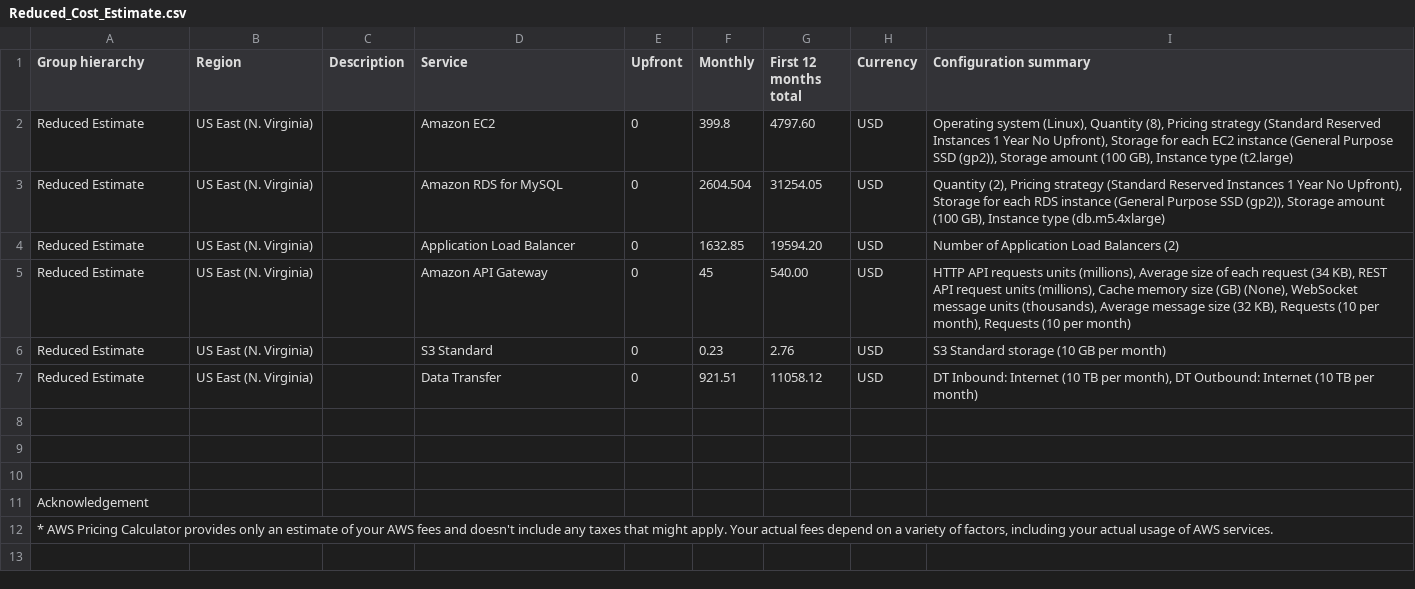
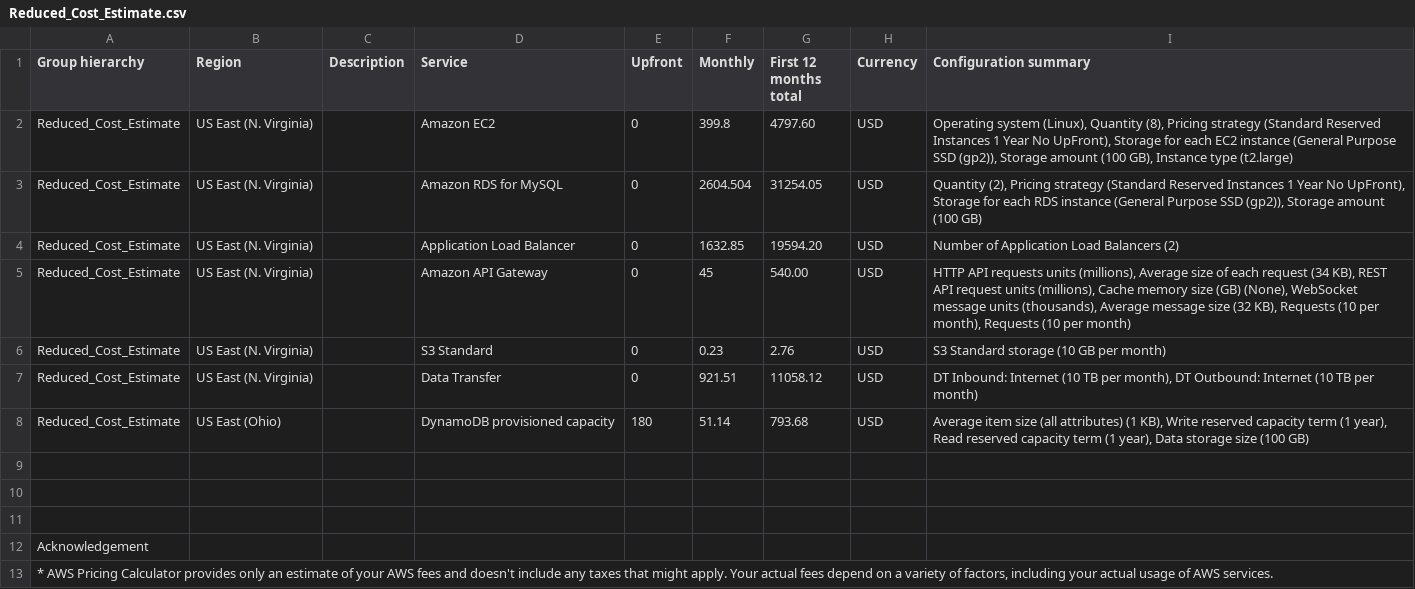
Before and after one commit to sadrayan/aws-design-performance-scalability-udacity, a CSV file: Reduced_Cost_Estimate.csv, drawn as a sheet.

```diff
--- a/Reduced_Cost_Estimate.csv
+++ b/Reduced_Cost_Estimate.csv
@@ -1,8 +1,9 @@
 Group hierarchy,Region,Description,Service,Upfront,Monthly,First 12 months total,Currency,Configuration summary
-Reduced Estimate,US East (N. Virginia),,Amazon EC2,0,399.8,4797.60,USD,"Operating system (Linux), Quantity (8), Pricing strategy (Standard Reserved Instances 1 Year No Upfront), Storage for each EC2 instance (General Purpose SSD (gp2)), Storage amount (100 GB), Instance type (t2.large)"
-Reduced Estimate,US East (N. Virginia),,Amazon RDS for MySQL,0,2604.504,31254.05,USD,"Quantity (2), Pricing strategy (Standard Reserved Instances 1 Year No Upfront), Storage for each RDS instance (General Purpose SSD (gp2)), Storage amount (100 GB), Instance type (db.m5.4xlarge)"
-Reduced Estimate,US East (N. Virginia),,Application Load Balancer,0,1632.85,19594.20,USD,Number of Application Load Balancers (2)
-Reduced Estimate,US East (N. Virginia),,Amazon API Gateway,0,45,540.00,USD,"HTTP API requests units (millions), Average size of each request (34 KB), REST API request units (millions), Cache memory size (GB) (None), WebSocket message units (thousands), Average message size (32 KB), Requests (10 per month), Requests (10 per month)"
-Reduced Estimate,US East (N. Virginia),,S3 Standard,0,0.23,2.76,USD,S3 Standard storage (10 GB per month)
-Reduced Estimate,US East (N. Virginia),,Data Transfer,0,921.51,11058.12,USD,"DT Inbound: Internet (10 TB per month), DT Outbound: Internet (10 TB per month)"
+Reduced_Cost_Estimate,US East (N. Virginia),,Amazon EC2,0,399.8,4797.60,USD,"Operating system (Linux), Quantity (8), Pricing strategy (Standard Reserved Instances 1 Year No UpFront), Storage for each EC2 instance (General Purpose SSD (gp2)), Storage amount (100 GB), Instance type (t2.large)"
+Reduced_Cost_Estimate,US East (N. Virginia),,Amazon RDS for MySQL,0,2604.504,31254.05,USD,"Quantity (2), Pricing strategy (Standard Reserved Instances 1 Year No UpFront), Storage for each RDS instance (General Purpose SSD (gp2)), Storage amount (100 GB)"
+Reduced_Cost_Estimate,US East (N. Virginia),,Application Load Balancer,0,1632.85,19594.20,USD,Number of Application Load Balancers (2)
+Reduced_Cost_Estimate,US East (N. Virginia),,Amazon API Gateway,0,45,540.00,USD,"HTTP API requests units (millions), Average size of each request (34 KB), REST API request units (millions), Cache memory size (GB) (None), WebSocket message units (thousands), Average message size (32 KB), Requests (10 per month), Requests (10 per month)"
+Reduced_Cost_Estimate,US East (N. Virginia),,S3 Standard,0,0.23,2.76,USD,S3 Standard storage (10 GB per month)
+Reduced_Cost_Estimate,US East (N. Virginia),,Data Transfer,0,921.51,11058.12,USD,"DT Inbound: Internet (10 TB per month), DT Outbound: Internet (10 TB per month)"
+Reduced_Cost_Estimate,US East (Ohio),,DynamoDB provisioned capacity,180,51.14,793.68,USD,"Average item size (all attributes) (1 KB), Write reserved capacity term (1 year), Read reserved capacity term (1 year), Data storage size (100 GB)"
 
```
Also changed, not shown: Initial_Cost_Estimate.csv, 3 other files.
